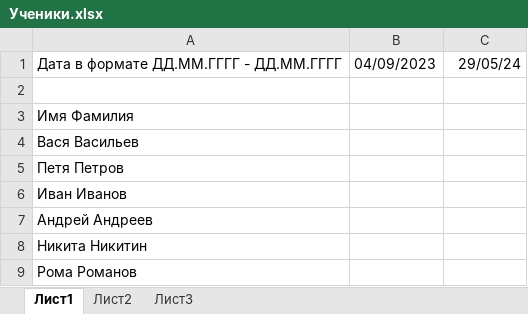
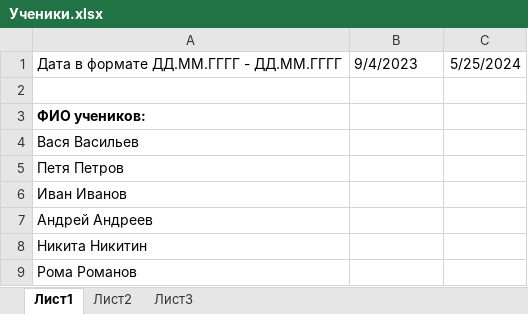
Before and after one commit to Toksi86/Tutor-s-diary, an Excel workbook: Ученики.xlsx, sheet Лист1, drawn as a sheet; values as stored, in another font and other column widths than the file's, no borders; the diff names each change by its address in the sheet, - before the commit and + after, or states it on an @@ line.

```diff
--- a/Ученики.xlsx (sheet Лист1)
+++ b/Ученики.xlsx (sheet Лист1)
-B1: 04/09/2023
+B1: 9/4/2023
-C1: 29/05/24
+C1: 5/25/2024
-A3: Имя Фамилия
+A3: ФИО учеников:
-A3 bold: off
+A3 bold: on
```
Also changed, not shown: 1 other file.
